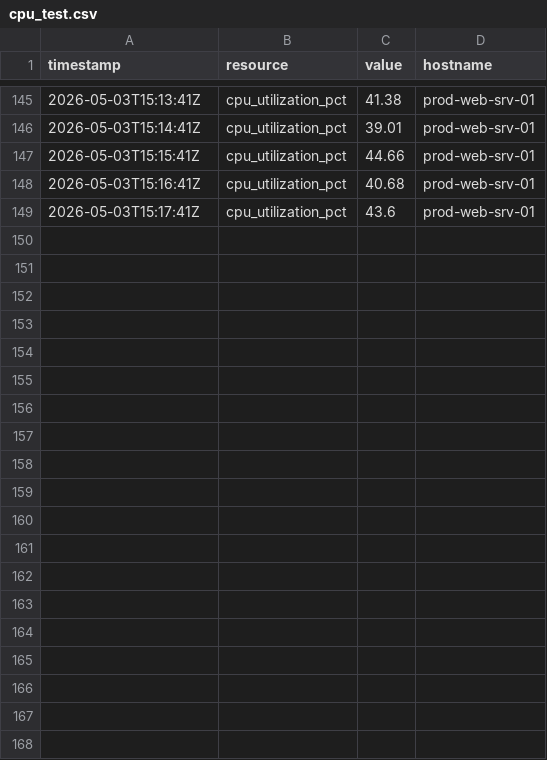
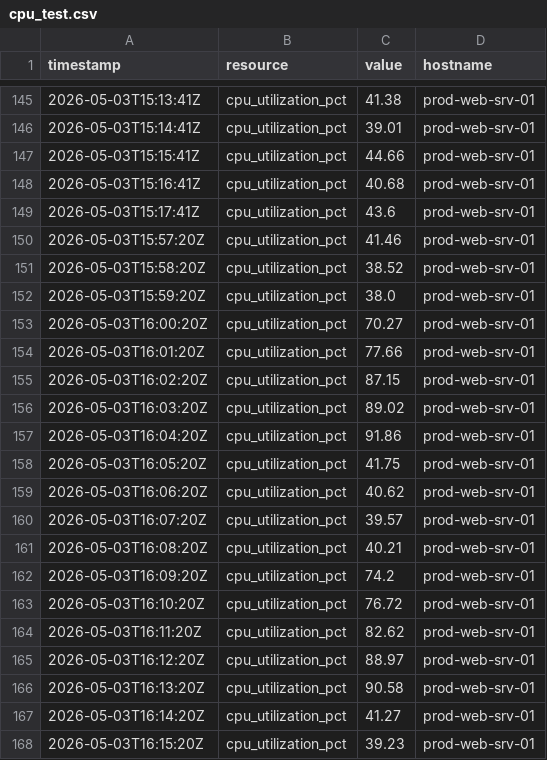
Before and after one commit to VishwajeetMendgule/Predictive-Monitoring-Agent, a CSV file: cpu_test.csv, drawn as a sheet; only a part is shown, gaps mark what is left out; the diff covers the shown part only; the diff names each change by its address in the sheet, - before the commit and + after, or states it on an @@ line.

```diff
--- a/cpu_test.csv
+++ b/cpu_test.csv
+row 150: 2026-05-03T15:57:20Z | cpu_utilization_pct | 41.46 | prod-web-srv-01
+row 151: 2026-05-03T15:58:20Z | cpu_utilization_pct | 38.52 | prod-web-srv-01
+row 152: 2026-05-03T15:59:20Z | cpu_utilization_pct | 38.0 | prod-web-srv-01
+row 153: 2026-05-03T16:00:20Z | cpu_utilization_pct | 70.27 | prod-web-srv-01
+row 154: 2026-05-03T16:01:20Z | cpu_utilization_pct | 77.66 | prod-web-srv-01
+row 155: 2026-05-03T16:02:20Z | cpu_utilization_pct | 87.15 | prod-web-srv-01
+row 156: 2026-05-03T16:03:20Z | cpu_utilization_pct | 89.02 | prod-web-srv-01
+row 157: 2026-05-03T16:04:20Z | cpu_utilization_pct | 91.86 | prod-web-srv-01
+row 158: 2026-05-03T16:05:20Z | cpu_utilization_pct | 41.75 | prod-web-srv-01
+row 159: 2026-05-03T16:06:20Z | cpu_utilization_pct | 40.62 | prod-web-srv-01
+row 160: 2026-05-03T16:07:20Z | cpu_utilization_pct | 39.57 | prod-web-srv-01
+row 161: 2026-05-03T16:08:20Z | cpu_utilization_pct | 40.21 | prod-web-srv-01
+row 162: 2026-05-03T16:09:20Z | cpu_utilization_pct | 74.2 | prod-web-srv-01
+row 163: 2026-05-03T16:10:20Z | cpu_utilization_pct | 76.72 | prod-web-srv-01
+row 164: 2026-05-03T16:11:20Z | cpu_utilization_pct | 82.62 | prod-web-srv-01
+row 165: 2026-05-03T16:12:20Z | cpu_utilization_pct | 88.97 | prod-web-srv-01
+row 166: 2026-05-03T16:13:20Z | cpu_utilization_pct | 90.58 | prod-web-srv-01
+row 167: 2026-05-03T16:14:20Z | cpu_utilization_pct | 41.27 | prod-web-srv-01
+row 168: 2026-05-03T16:15:20Z | cpu_utilization_pct | 39.23 | prod-web-srv-01
```
Also changed, not shown: 9 added rows elsewhere in this file, mem_test.csv, net_test.csv, 1 other file.
